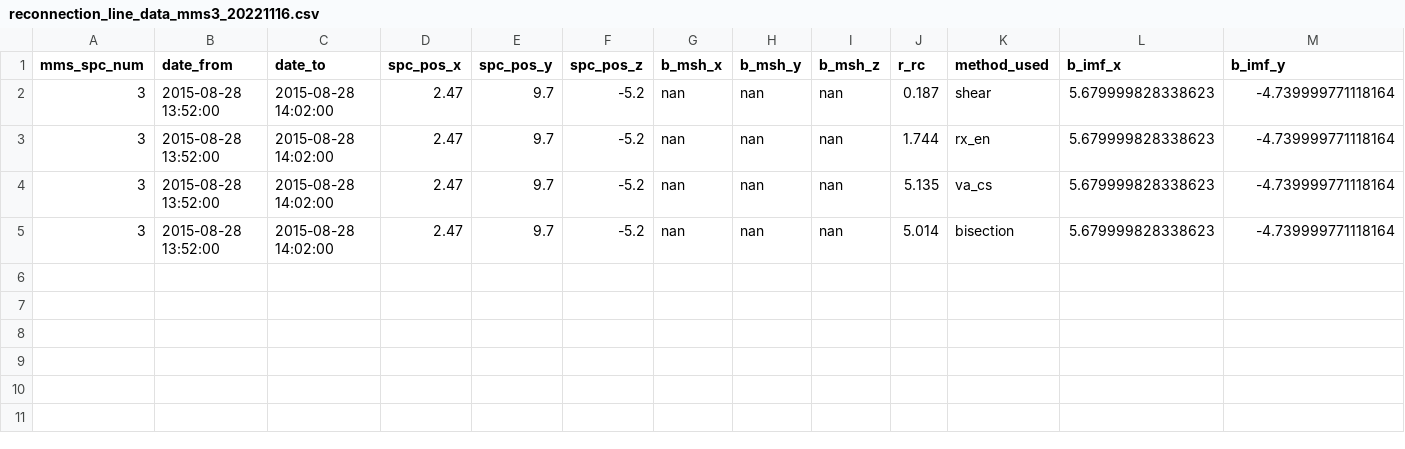
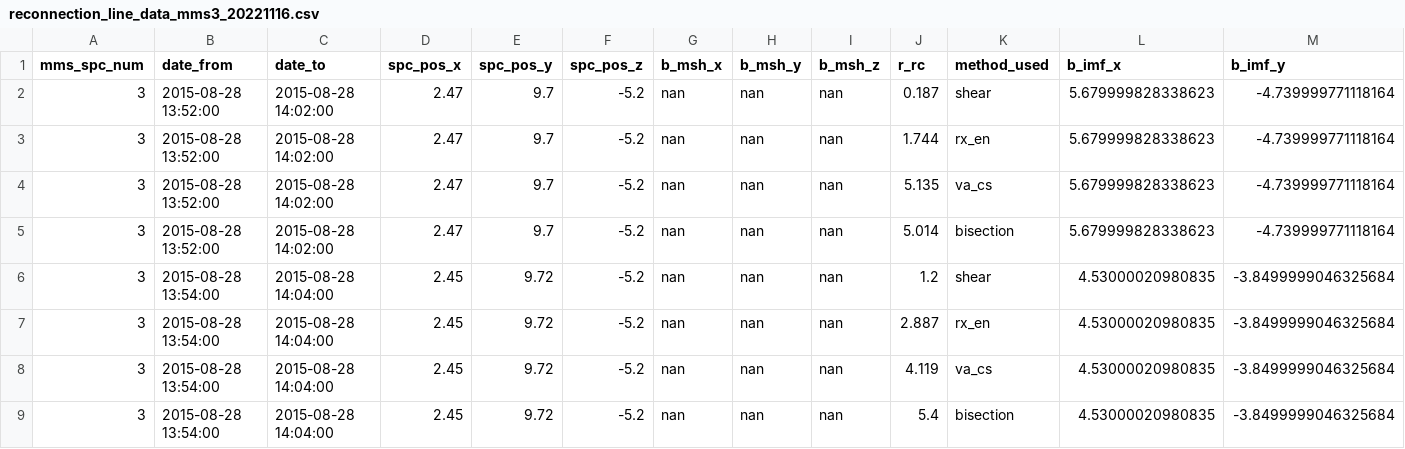
Before and after one commit to qudsiramiz/rcn, a CSV file: data/rx_d/reconnection_line_data_mms3_20221116.csv, drawn as a sheet; only a part is shown; rows hold the shown columns only; the diff names each change by its address in the sheet, - before the commit and + after, or states it on an @@ line.

Commit message:
modified:   rx_code.py 	modified:   ../data/rx_d/reconnection_line_data_mms3_20221116.csv 	new file:   ../figures/all_ridge_plots/t96/None_interpolation_mms3/vsp/ridge_plot_2015-08-28_13-54-00_2015-08-28_14-04-00_5_-4_-8.png

```diff
--- a/data/rx_d/reconnection_line_data_mms3_20221116.csv
+++ b/data/rx_d/reconnection_line_data_mms3_20221116.csv
+row 6: 3 | 2015-08-28 13:54:00 | 2015-08-28 14:04:00 | 2.45 | 9.72 | -5.2 | nan | nan | nan | 1.2 | shear | 4.53000020980835 | -3.8499999046325684
+row 7: 3 | 2015-08-28 13:54:00 | 2015-08-28 14:04:00 | 2.45 | 9.72 | -5.2 | nan | nan | nan | 2.887 | rx_en | 4.53000020980835 | -3.8499999046325684
+row 8: 3 | 2015-08-28 13:54:00 | 2015-08-28 14:04:00 | 2.45 | 9.72 | -5.2 | nan | nan | nan | 4.119 | va_cs | 4.53000020980835 | -3.8499999046325684
+row 9: 3 | 2015-08-28 13:54:00 | 2015-08-28 14:04:00 | 2.45 | 9.72 | -5.2 | nan | nan | nan | 5.4 | bisection | 4.53000020980835 | -3.8499999046325684
```
Also changed, not shown: 2 other files.
